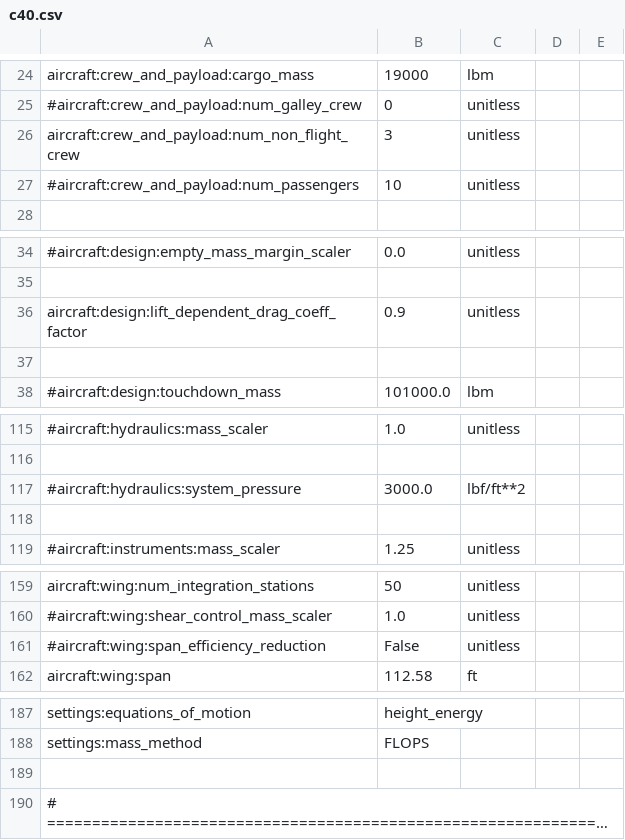
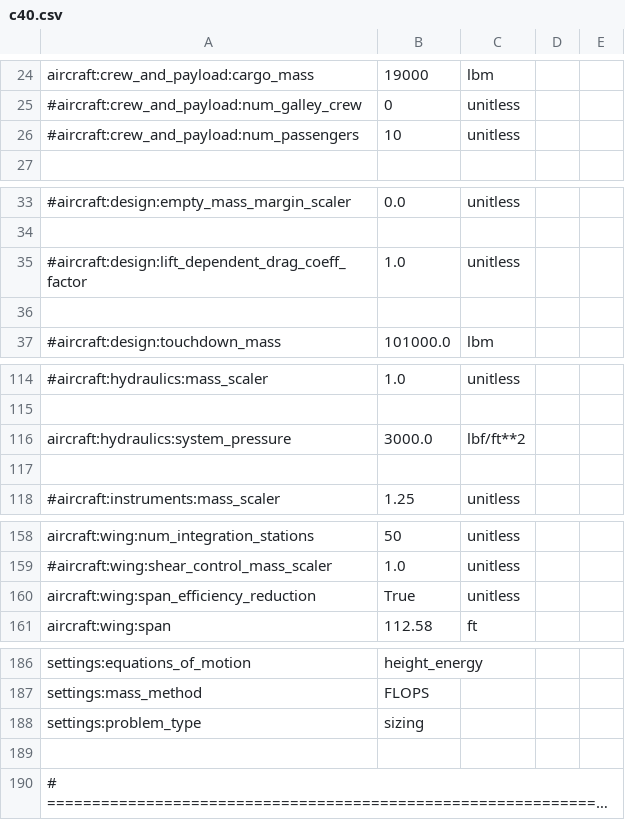
Before and after one commit to jsonirobots/Aviary, a CSV file: planeCSVs/c40.csv, drawn as a sheet; only a part is shown, gaps mark what is left out; long unchanged cells end in …; removed rows and columns are numbered as before the commit, all else as after; the diff names each change by its address in the sheet, - before the commit and + after, or states it on an @@ line.

```diff
--- a/planeCSVs/c40.csv
+++ b/planeCSVs/c40.csv
-row 26: aircraft:crew_and_payload:num_non_flight_crew | 3 | unitless
-A35: aircraft:design:lift_dependent_drag_coeff_factor
+A35: #aircraft:design:lift_dependent_drag_coeff_factor
-B35: 0.9
+B35: 1.0
-A116: #aircraft:hydraulics:system_pressure
+A116: aircraft:hydraulics:system_pressure
-A160: #aircraft:wing:span_efficiency_reduction
+A160: aircraft:wing:span_efficiency_reduction
-B160: False
+B160: True
+row 188: settings:problem_type | sizing
```
Also changed, not shown: planeCSVs/b757.csv, 6 other files.
